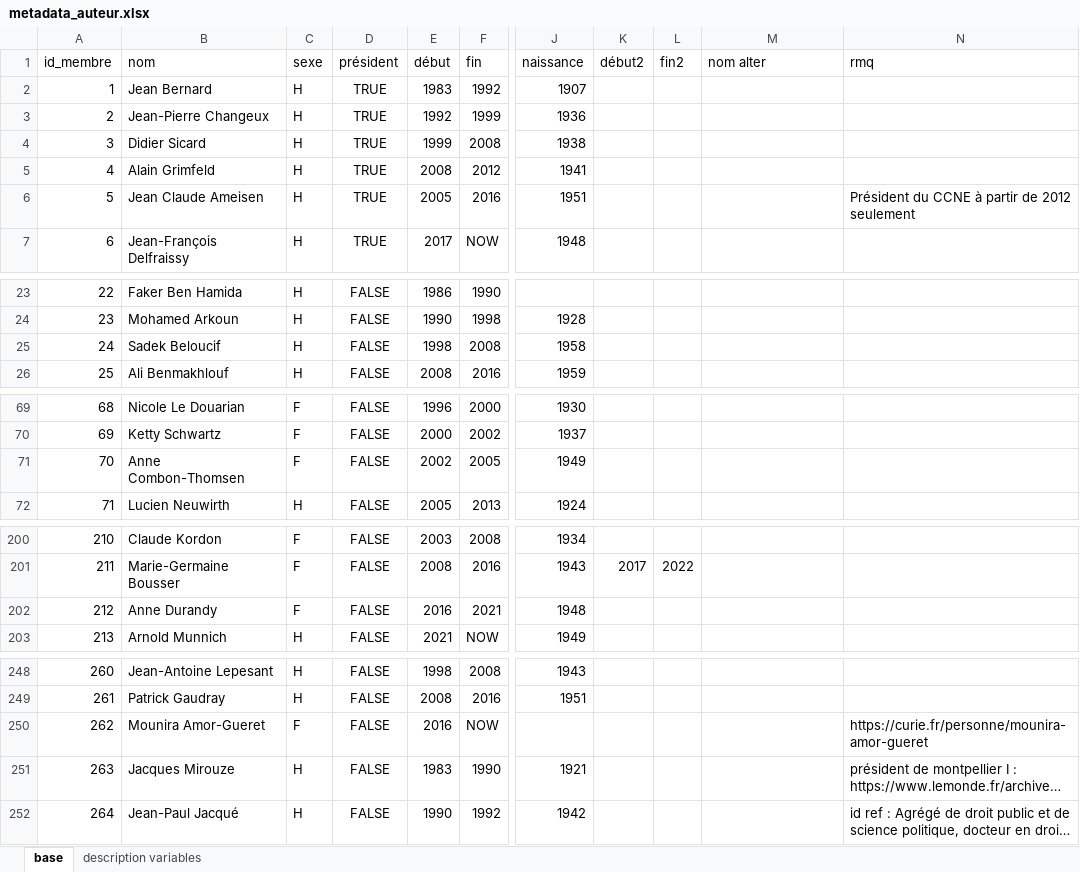
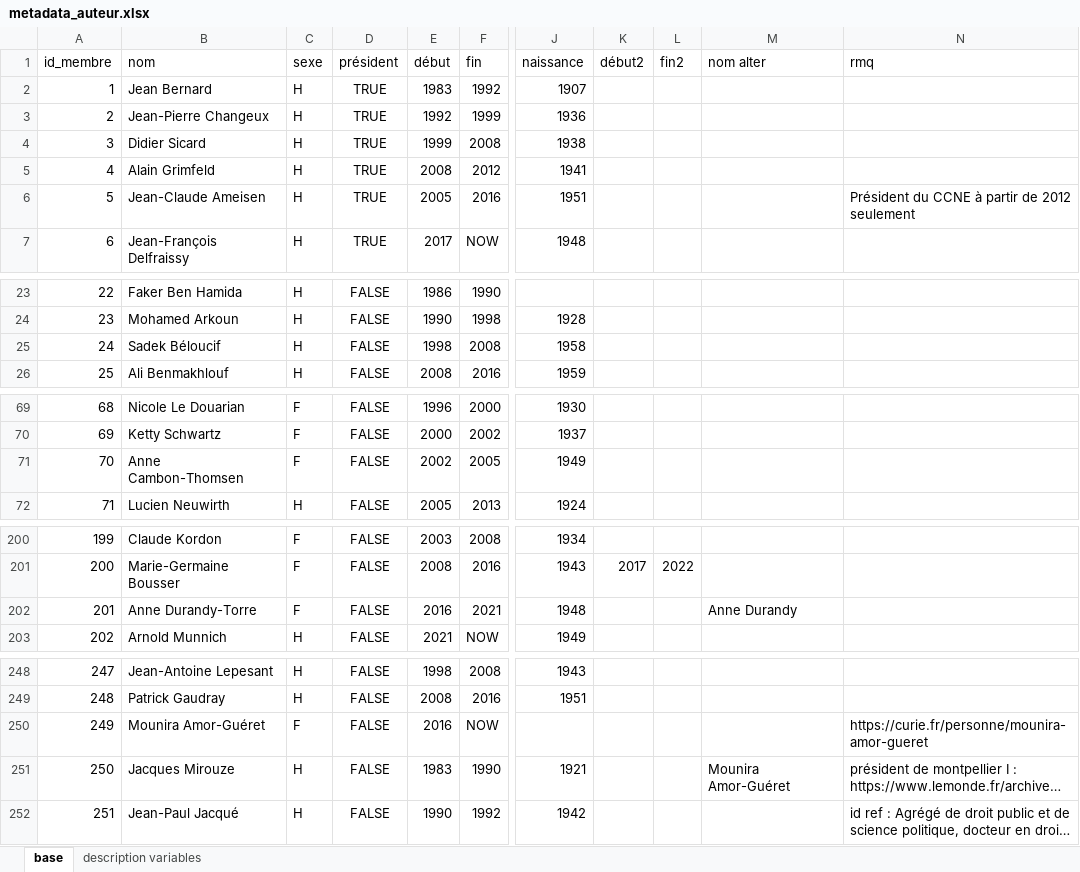
Before and after one commit to LeoMaurice/CCNE, an Excel workbook: data/raw/collected_metadata/metadata_auteur.xlsx, sheet base, drawn as a sheet; only a part is shown, gaps mark what is left out; long unchanged cells end in …; values as stored, in another font and other column widths than the file's, no borders; table styles not drawn; the diff covers the shown part only; the diff names each change by its address in the sheet, - before the commit and + after, or states it on an @@ line.

```diff
--- a/data/raw/collected_metadata/metadata_auteur.xlsx (sheet base)
+++ b/data/raw/collected_metadata/metadata_auteur.xlsx (sheet base)
-B6 (nom): Jean Claude Ameisen
+B6 (nom): Jean-Claude Ameisen
-B25 (nom): Sadek Beloucif
+B25 (nom): Sadek Béloucif
-B71 (nom): Anne Combon-Thomsen
+B71 (nom): Anne Cambon-Thomsen
@@ column A (id_membre) renumbered from row 80 down @@
-B202 (nom): Anne Durandy
+B202 (nom): Anne Durandy-Torre
-M202 (nom alter): (empty)
+M202 (nom alter): Anne Durandy
-B250 (nom): Mounira Amor-Gueret
+B250 (nom): Mounira Amor-Guéret
-M251 (nom alter): (empty)
+M251 (nom alter): Mounira Amor-Guéret
```
Also changed, not shown: 7 added rows and 14 edited cells elsewhere in this sheet, data/raw/collected_metadata/metadata_avis.xlsx, 1 other file.
